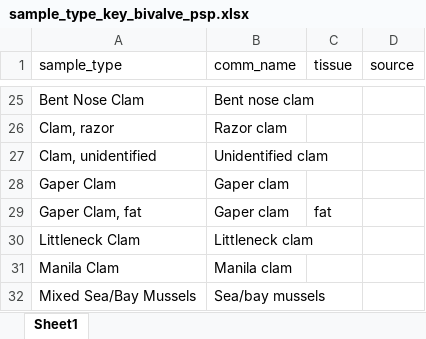
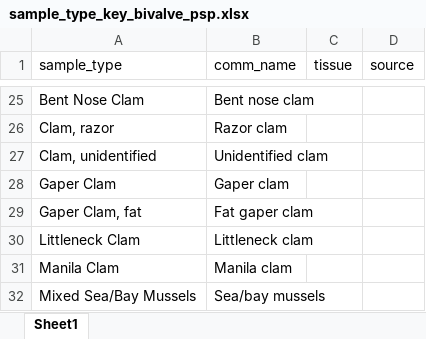
Before and after one commit to cfree14/wc_biotoxin_depuration, an Excel workbook: data/california/raw/sample_type_key_bivalve_psp.xlsx, sheet Sheet1, drawn as a sheet; only a part is shown, gaps mark what is left out; values as stored, in another font and other column widths than the file's, no borders; the diff names each change by its address in the sheet, - before the commit and + after, or states it on an @@ line.

```diff
--- a/data/california/raw/sample_type_key_bivalve_psp.xlsx (sheet Sheet1)
+++ b/data/california/raw/sample_type_key_bivalve_psp.xlsx (sheet Sheet1)
-B29 (comm_name): Gaper clam
+B29 (comm_name): Fat gaper clam
-C29 (tissue): fat
+C29 (tissue): (empty)
```
Also changed, not shown: 10 other files.
